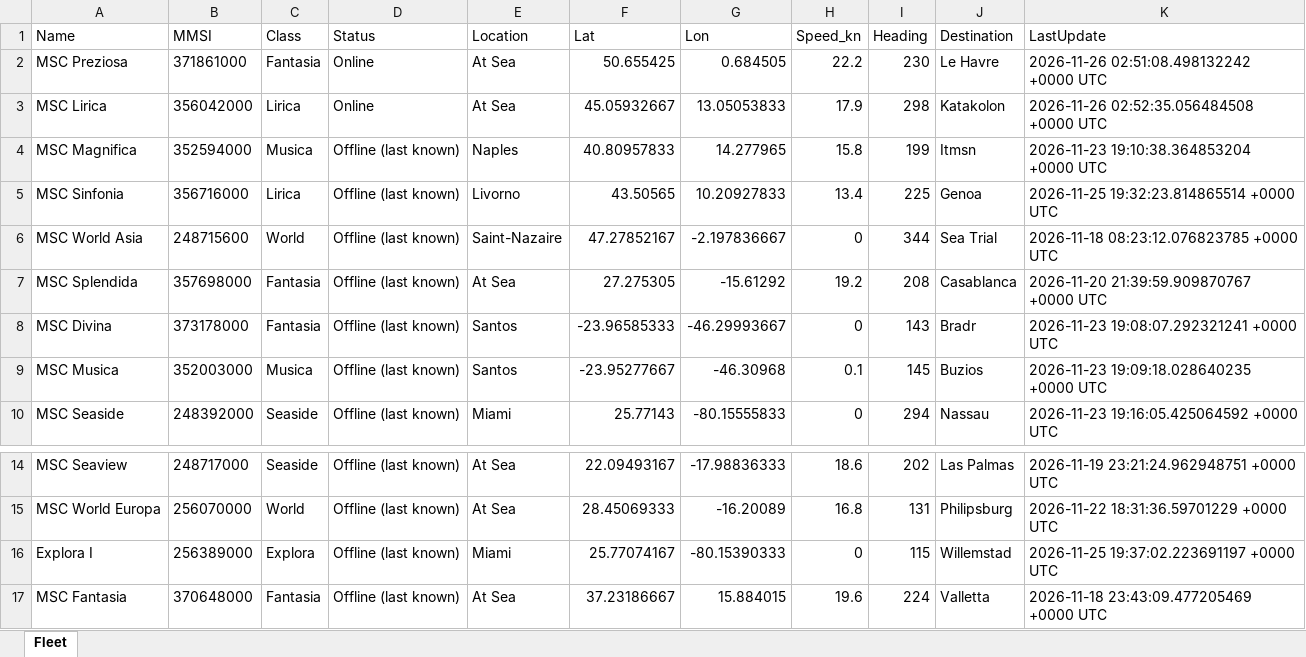
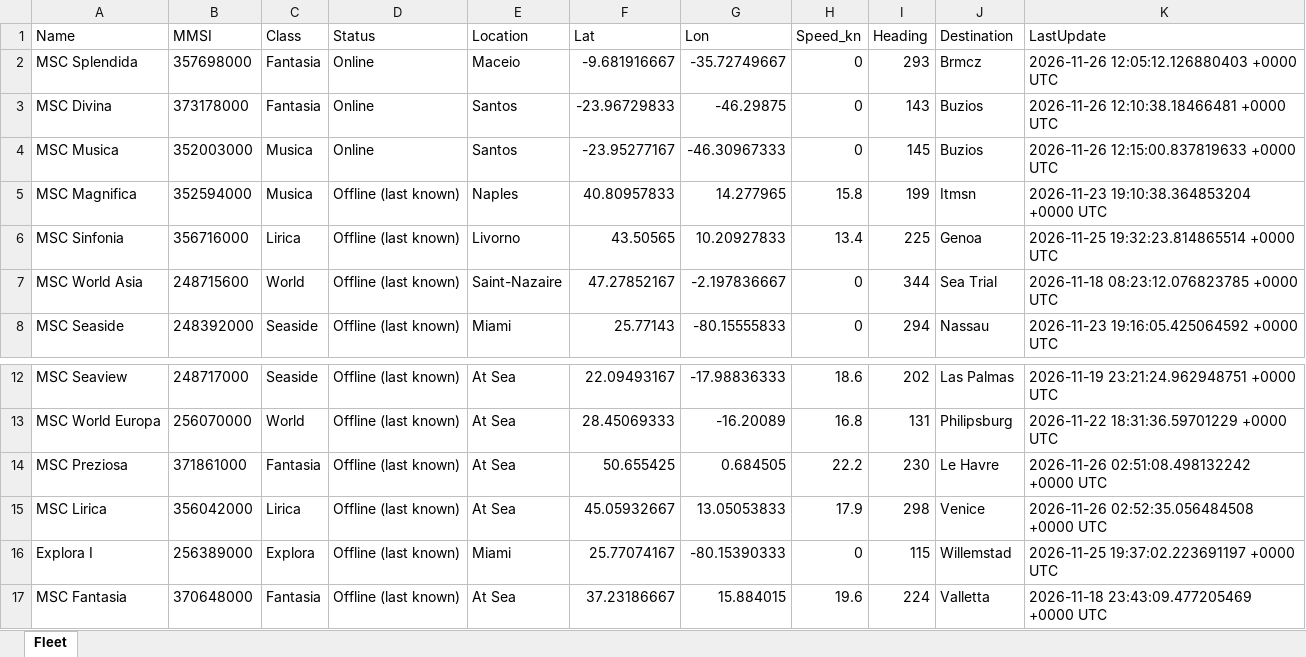
Before and after one commit to danggiulia17/MSC-EXPLORA-fleet-tracker, an Excel workbook: fleet_positions.xlsx, sheet Fleet, drawn as a sheet; only a part is shown, gaps mark what is left out; values as stored, in another font and other column widths than the file's, no borders; removed rows and columns are numbered as before the commit, all else as after; the diff names each change by its address in the sheet, - before the commit and + after, or states it on an @@ line.

```diff
--- a/fleet_positions.xlsx (sheet Fleet)
+++ b/fleet_positions.xlsx (sheet Fleet)
-row 2: MSC Preziosa | 371861000 | Fantasia | Online | At Sea | 50.655425 | 0.684505 | 22.2 | 230 | Le Havre | 2026-11-26 02:51:08.498132242 +0000 UTC
-row 3: MSC Lirica | 356042000 | Lirica | Online | At Sea | 45.05932667 | 13.05053833 | 17.9 | 298 | Katakolon | 2026-11-26 02:52:35.056484508 +0000 UTC
+row 2: MSC Splendida | 357698000 | Fantasia | Online | Maceio | -9.681916667 | -35.72749667 | 0 | 293 | Brmcz | 2026-11-26 12:05:12.126880403 +0000 UTC
+row 3: MSC Divina | 373178000 | Fantasia | Online | Santos | -23.96729833 | -46.29875 | 0 | 143 | Buzios | 2026-11-26 12:10:38.18466481 +0000 UTC
+row 4: MSC Musica | 352003000 | Musica | Online | Santos | -23.95277167 | -46.30967333 | 0 | 145 | Buzios | 2026-11-26 12:15:00.837819633 +0000 UTC
-row 7: MSC Splendida | 357698000 | Fantasia | Offline (last known) | At Sea | 27.275305 | -15.61292 | 19.2 | 208 | Casablanca | 2026-11-20 21:39:59.909870767 +0000 UTC
-row 8: MSC Divina | 373178000 | Fantasia | Offline (last known) | Santos | -23.96585333 | -46.29993667 | 0 | 143 | Bradr | 2026-11-23 19:08:07.292321241 +0000 UTC
-row 9: MSC Musica | 352003000 | Musica | Offline (last known) | Santos | -23.95277667 | -46.30968 | 0.1 | 145 | Buzios | 2026-11-23 19:09:18.028640235 +0000 UTC
+row 14: MSC Preziosa | 371861000 | Fantasia | Offline (last known) | At Sea | 50.655425 | 0.684505 | 22.2 | 230 | Le Havre | 2026-11-26 02:51:08.498132242 +0000 UTC
+row 15: MSC Lirica | 356042000 | Lirica | Offline (last known) | At Sea | 45.05932667 | 13.05053833 | 17.9 | 298 | Venice | 2026-11-26 02:52:35.056484508 +0000 UTC
```
Also changed, not shown: 2 other files.
